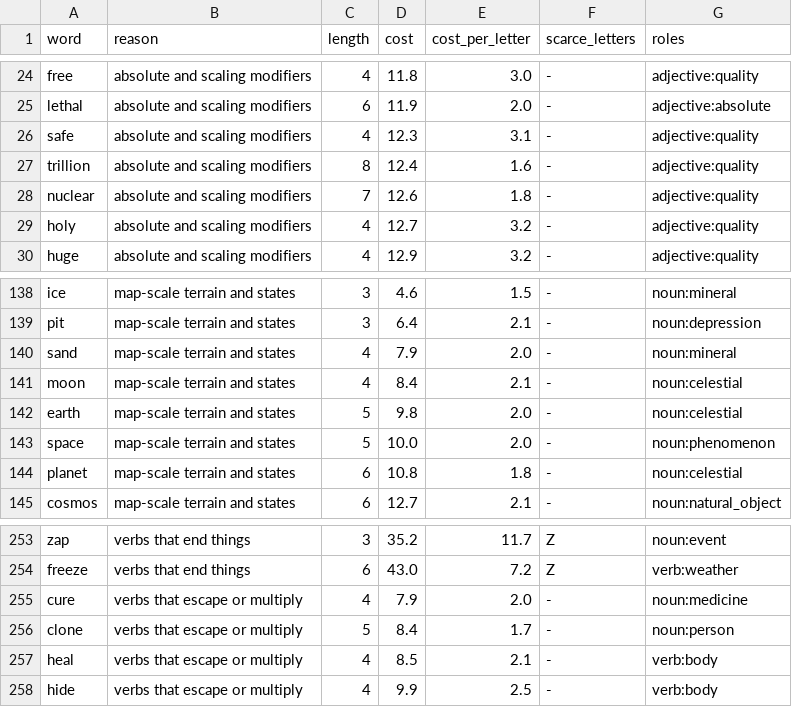
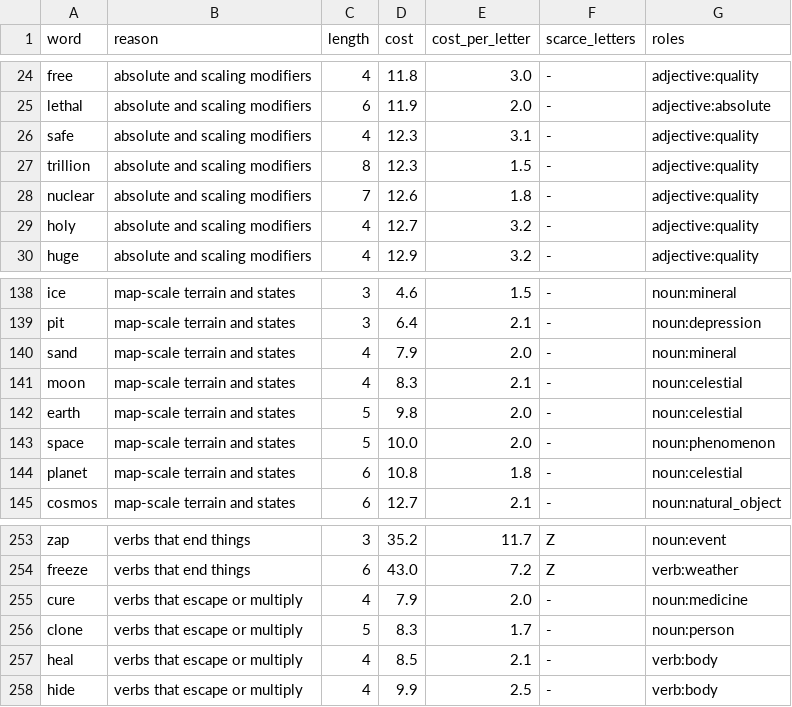
Before and after one commit to oneisnotprime/LastWord, a TSV file: data/watchlist.tsv, drawn as a sheet; only a part is shown, gaps mark what is left out.

```diff
--- a/data/watchlist.tsv
+++ b/data/watchlist.tsv
@@ -26,3 +26,3 @@ lethal	absolute and scaling modifiers	6	11.9	2.0	-	adjective:absolute
 safe	absolute and scaling modifiers	4	12.3	3.1	-	adjective:quality
-trillion	absolute and scaling modifiers	8	12.4	1.6	-	adjective:quality
+trillion	absolute and scaling modifiers	8	12.3	1.5	-	adjective:quality
 nuclear	absolute and scaling modifiers	7	12.6	1.8	-	adjective:quality
@@ -140,3 +140,3 @@ pit	map-scale terrain and states	3	6.4	2.1	-	noun:depression
 sand	map-scale terrain and states	4	7.9	2.0	-	noun:mineral
-moon	map-scale terrain and states	4	8.4	2.1	-	noun:celestial
+moon	map-scale terrain and states	4	8.3	2.1	-	noun:celestial
 earth	map-scale terrain and states	5	9.8	2.0	-	noun:celestial
@@ -255,3 +255,3 @@ freeze	verbs that end things	6	43.0	7.2	Z	verb:weather
 cure	verbs that escape or multiply	4	7.9	2.0	-	noun:medicine
-clone	verbs that escape or multiply	5	8.4	1.7	-	noun:person
+clone	verbs that escape or multiply	5	8.3	1.7	-	noun:person
 heal	verbs that escape or multiply	4	8.5	2.1	-	verb:body
```
Also changed, not shown: 25 other files.
